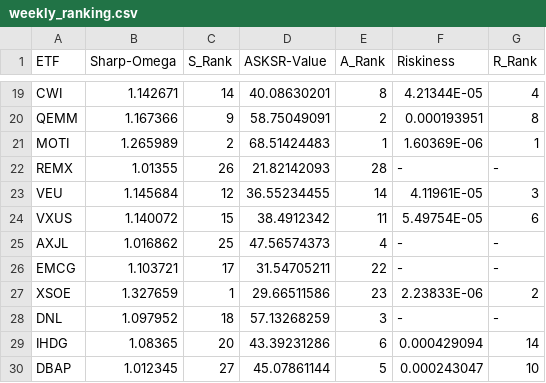
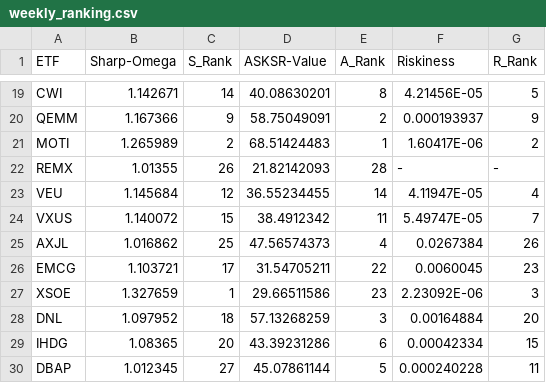
Before and after one commit to A2Zntu/HW4_ETF_ranking, a CSV file: ranking/weekly_ranking.csv, drawn as a sheet; only a part is shown, gaps mark what is left out; the diff covers the shown part only; the diff names each change by its address in the sheet, - before the commit and + after, or states it on an @@ line.

```diff
--- a/ranking/weekly_ranking.csv
+++ b/ranking/weekly_ranking.csv
-F19 (Riskiness): 4.21344E-05
+F19 (Riskiness): 4.21456E-05
-G19 (R_Rank): 4
+G19 (R_Rank): 5
-F20 (Riskiness): 0.000193951
+F20 (Riskiness): 0.000193937
-G20 (R_Rank): 8
+G20 (R_Rank): 9
-F21 (Riskiness): 1.60369E-06
+F21 (Riskiness): 1.60417E-06
-G21 (R_Rank): 1
+G21 (R_Rank): 2
-F23 (Riskiness): 4.11961E-05
+F23 (Riskiness): 4.11947E-05
-G23 (R_Rank): 3
+G23 (R_Rank): 4
-F24 (Riskiness): 5.49754E-05
+F24 (Riskiness): 5.49747E-05
-G24 (R_Rank): 6
+G24 (R_Rank): 7
-F25 (Riskiness): -
+F25 (Riskiness): 0.0267384
-G25 (R_Rank): -
+G25 (R_Rank): 26
-F26 (Riskiness): -
+F26 (Riskiness): 0.0060045
-G26 (R_Rank): -
+G26 (R_Rank): 23
-F27 (Riskiness): 2.23833E-06
+F27 (Riskiness): 2.23092E-06
-G27 (R_Rank): 2
+G27 (R_Rank): 3
-F28 (Riskiness): -
+F28 (Riskiness): 0.00164884
-G28 (R_Rank): -
+G28 (R_Rank): 20
-F29 (Riskiness): 0.000429094
+F29 (Riskiness): 0.00042334
-G29 (R_Rank): 14
+G29 (R_Rank): 15
-F30 (Riskiness): 0.000243047
+F30 (Riskiness): 0.000240228
-G30 (R_Rank): 10
+G30 (R_Rank): 11
```
Also changed, not shown: 32 edited cells elsewhere in this file, ranking/monthly_ranking.csv, 1 other file.
